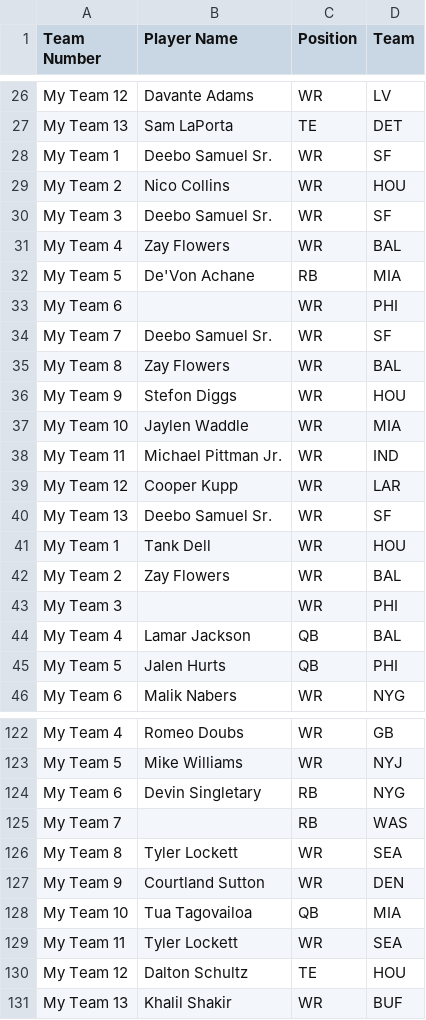
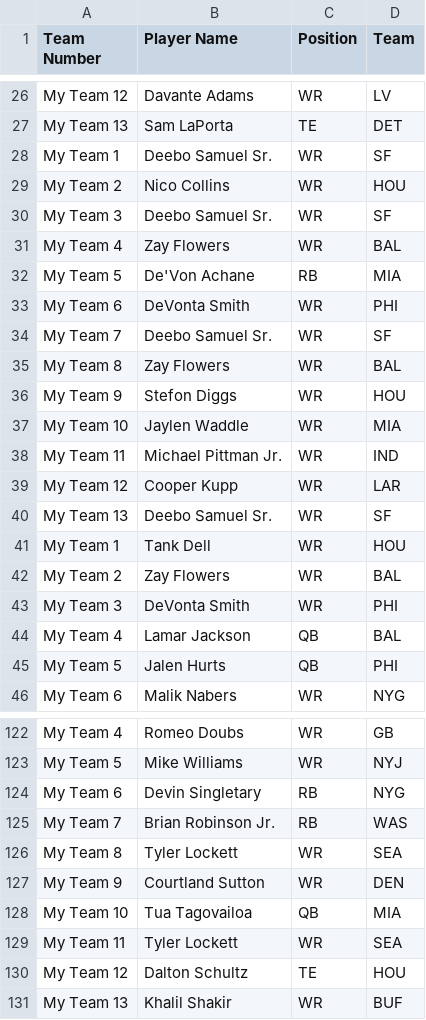
Before and after one commit to ajGambino/bestball_draft_aid, a CSV file: backend/csvs/rosters.csv, drawn as a sheet; only a part is shown, gaps mark what is left out.

```diff
--- a/backend/csvs/rosters.csv
+++ b/backend/csvs/rosters.csv
@@ -32,3 +32,3 @@ My Team 4,Zay Flowers,WR,BAL
 My Team 5,De'Von Achane,RB,MIA
-My Team 6,,WR,PHI
+My Team 6,DeVonta Smith,WR,PHI
 My Team 7,Deebo Samuel Sr.,WR,SF
@@ -42,3 +42,3 @@ My Team 1,Tank Dell,WR,HOU
 My Team 2,Zay Flowers,WR,BAL
-My Team 3,,WR,PHI
+My Team 3,DeVonta Smith,WR,PHI
 My Team 4,Lamar Jackson,QB,BAL
@@ -124,3 +124,3 @@ My Team 5,Mike Williams,WR,NYJ
 My Team 6,Devin Singletary,RB,NYG
-My Team 7,,RB,WAS
+My Team 7,Brian Robinson Jr.,RB,WAS
 My Team 8,Tyler Lockett,WR,SEA
```
Also changed, not shown: 2 other files.
